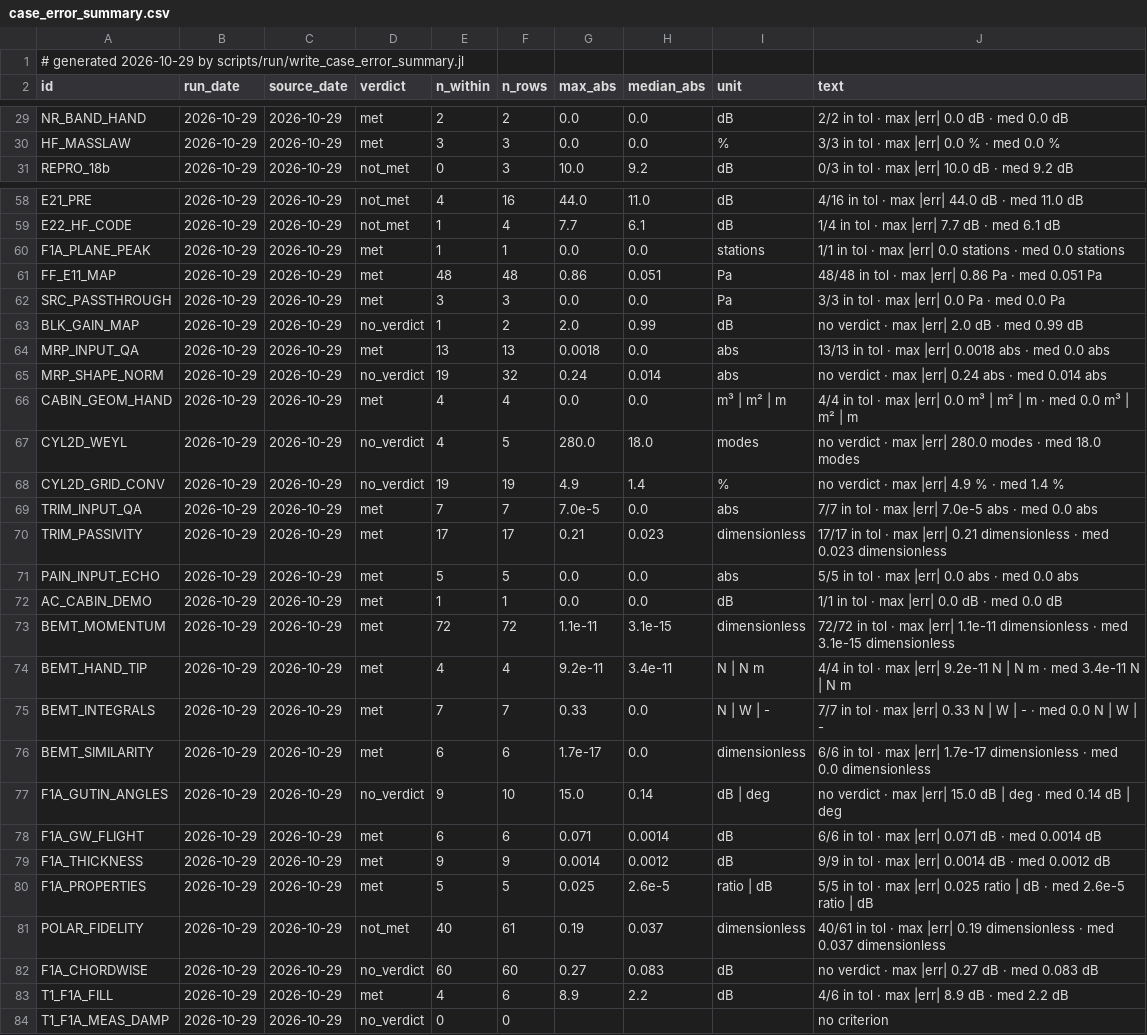
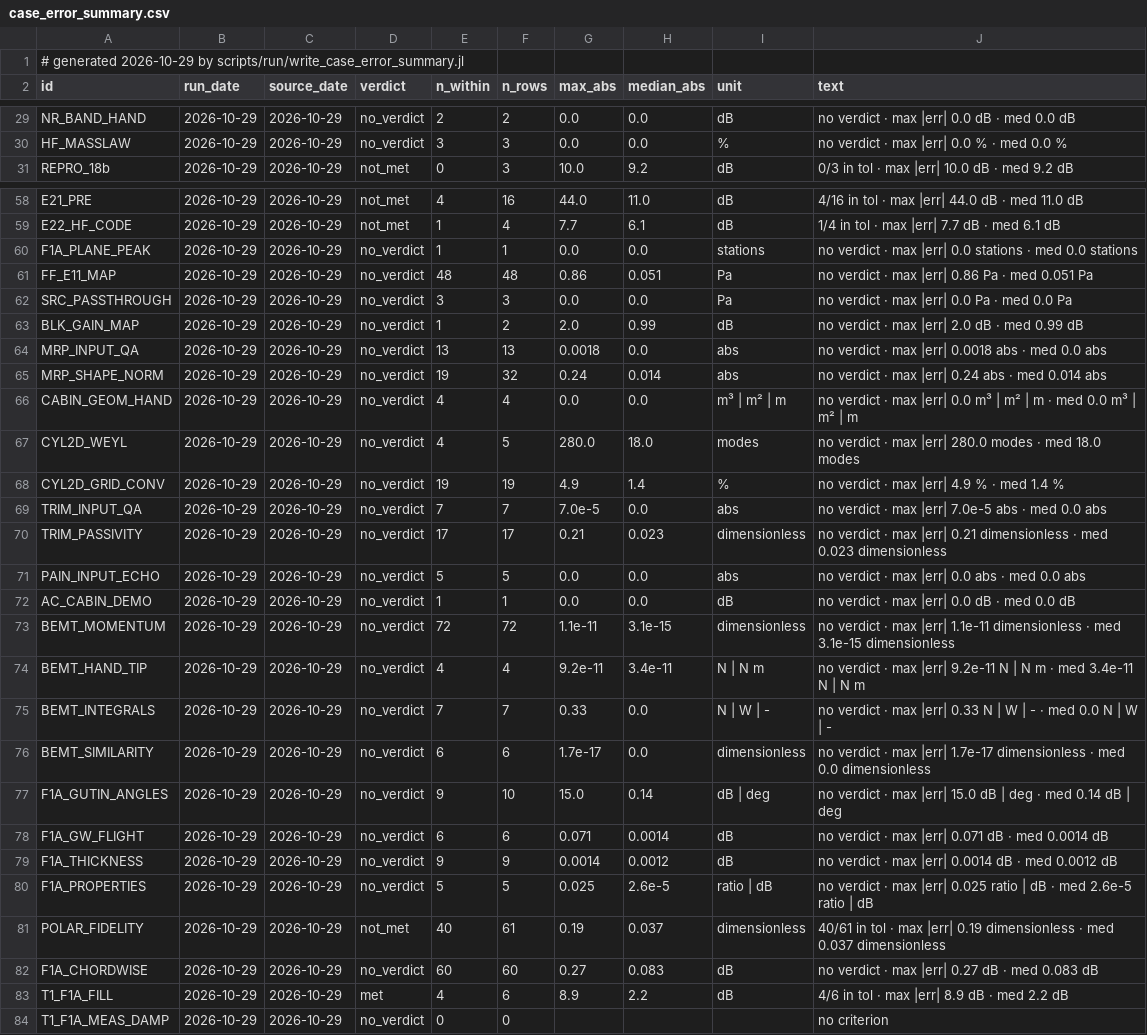
Before and after one commit to hoangf1/PAIN, a CSV file: rea-work/docs/validation_reports/case_error_summary.csv, drawn as a sheet; only a part is shown, gaps mark what is left out; the diff covers the shown part only; the diff names each change by its address in the sheet, - before the commit and + after, or states it on an @@ line.

```diff
--- a/rea-work/docs/validation_reports/case_error_summary.csv
+++ b/rea-work/docs/validation_reports/case_error_summary.csv
-D29:D30 (verdict): met
+D29:D30 (verdict): no_verdict
-J29 (text): 2/2 in tol · max |err| 0.0 dB · med 0.0 dB
+J29 (text): no verdict · max |err| 0.0 dB · med 0.0 dB
-J30 (text): 3/3 in tol · max |err| 0.0 % · med 0.0 %
+J30 (text): no verdict · max |err| 0.0 % · med 0.0 %
-D60:D62 (verdict): met
+D60:D62 (verdict): no_verdict
-J60 (text): 1/1 in tol · max…
+J60 (text): no verdict · max…
-J61 (text): 48/48 in tol · max…
+J61 (text): no verdict · max…
-J62 (text): 3/3 in tol · max |err| 0.0 Pa · med 0.0 Pa
+J62 (text): no verdict · max |err| 0.0 Pa · med 0.0 Pa
-D64 (verdict): met
+D64 (verdict): no_verdict
-J64 (text): 13/13 in tol · max…
+J64 (text): no verdict · max…
-D66 (verdict): met
+D66 (verdict): no_verdict
-J66 (text): 4/4 in tol · max…
+J66 (text): no verdict · max…
-D69:D76 (verdict): met
+D69:D76 (verdict): no_verdict
-J69 (text): 7/7 in tol · max…
+J69 (text): no verdict · max…
-J70 (text): 17/17 in tol · max…
+J70 (text): no verdict · max…
-J71 (text): 5/5 in tol · max |err| 0.0 abs · med 0.0 abs
+J71 (text): no verdict · max |err| 0.0 abs · med 0.0 abs
-J72 (text): 1/1 in tol · max |err| 0.0 dB · med 0.0 dB
+J72 (text): no verdict · max |err| 0.0 dB · med 0.0 dB
-J73 (text): 72/72 in tol · max…
+J73 (text): no verdict · max…
-J74 (text): 4/4 in tol · max…
+J74 (text): no verdict · max…
-J75 (text): 7/7 in tol · max…
+J75 (text): no verdict · max…
-J76 (text): 6/6 in tol · max…
+J76 (text): no verdict · max…
-D78:D80 (verdict): met
+D78:D80 (verdict): no_verdict
-J78 (text): 6/6 in tol · max…
+J78 (text): no verdict · max…
-J79 (text): 9/9 in tol · max…
+J79 (text): no verdict · max…
-J80 (text): 5/5 in tol · max…
+J80 (text): no verdict · max…
```
Also changed, not shown: 42 edited cells elsewhere in this file, 52 other files.
